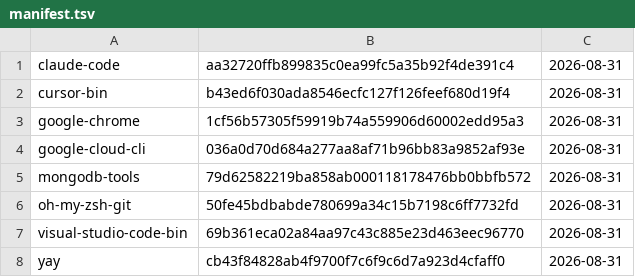
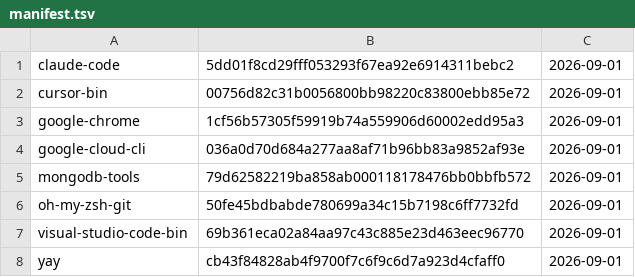
Before and after one commit to gablank/boxes, a TSV file: aur/manifest.tsv, drawn as a sheet.

```diff
--- a/aur/manifest.tsv
+++ b/aur/manifest.tsv
@@ -1,8 +1,8 @@
-claude-code	aa32720ffb899835c0ea99fc5a35b92f4de391c4	2026-08-31
-cursor-bin	b43ed6f030ada8546ecfc127f126feef680d19f4	2026-08-31
-google-chrome	1cf56b57305f59919b74a559906d60002edd95a3	2026-08-31
-google-cloud-cli	036a0d70d684a277aa8af71b96bb83a9852af93e	2026-08-31
-mongodb-tools	79d62582219ba858ab000118178476bb0bbfb572	2026-08-31
-oh-my-zsh-git	50fe45bdbabde780699a34c15b7198c6ff7732fd	2026-08-31
-visual-studio-code-bin	69b361eca02a84aa97c43c885e23d463eec96770	2026-08-31
-yay	cb43f84828ab4f9700f7c6f9c6d7a923d4cfaff0	2026-08-31
+claude-code	5dd01f8cd29fff053293f67ea92e6914311bebc2	2026-09-01
+cursor-bin	00756d82c31b0056800bb98220c83800ebb85e72	2026-09-01
+google-chrome	1cf56b57305f59919b74a559906d60002edd95a3	2026-09-01
+google-cloud-cli	036a0d70d684a277aa8af71b96bb83a9852af93e	2026-09-01
+mongodb-tools	79d62582219ba858ab000118178476bb0bbfb572	2026-09-01
+oh-my-zsh-git	50fe45bdbabde780699a34c15b7198c6ff7732fd	2026-09-01
+visual-studio-code-bin	69b361eca02a84aa97c43c885e23d463eec96770	2026-09-01
+yay	cb43f84828ab4f9700f7c6f9c6d7a923d4cfaff0	2026-09-01
```
Also changed, not shown: 2 other files.
